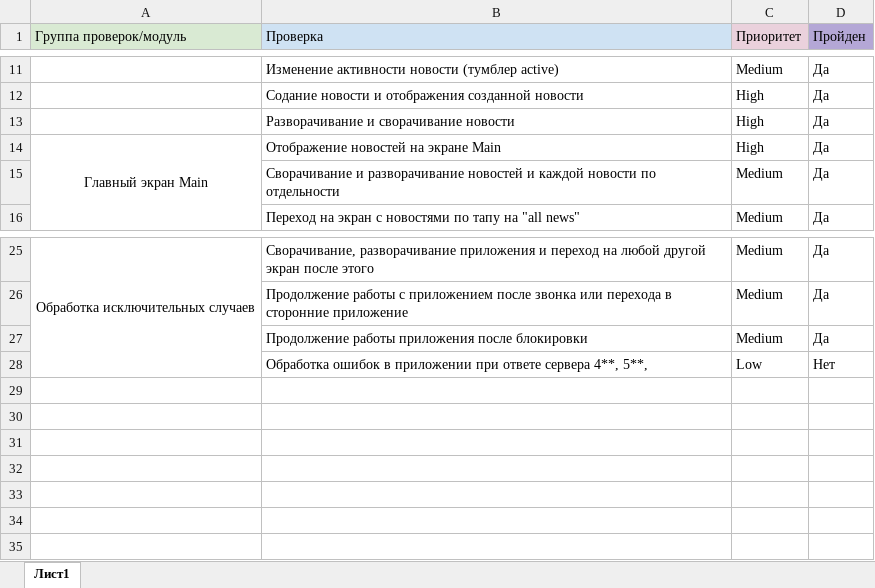
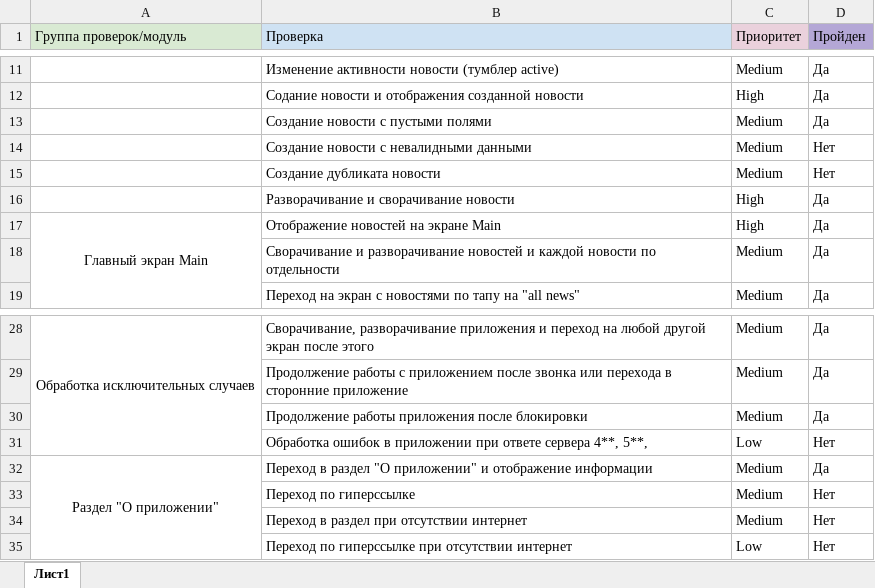
Before and after one commit to TanjaDalvadiants/Diplom, an Excel workbook: Check.xlsx, sheet Лист1, drawn as a sheet; only a part is shown, gaps mark what is left out; values as stored, in another font and other column widths than the file's, no borders; charts and pictures not drawn; the diff names each change by its address in the sheet, - before the commit and + after, or states it on an @@ line.

Commit message:
Change cases and check

```diff
--- a/Check.xlsx (sheet Лист1)
+++ b/Check.xlsx (sheet Лист1)
+row 13:  | Создание новости с пустыми полями | Medium | Да
+row 14:  | Создание новости с невалидными данными | Medium | Нет
+row 15:  | Создание дубликата новости | Medium | Нет
+row 32: Раздел "О приложении" | Переход в раздел "О приложении" и отображение информации | Medium | Да
+row 33:  | Переход по гиперссылке | Medium | Нет
+row 34:  | Переход в раздел при отсутствии интернет | Medium | Нет
+row 35:  | Переход по гиперссылке при отсутствии интернет | Low | Нет
```
Also changed, not shown: 1 other file.
